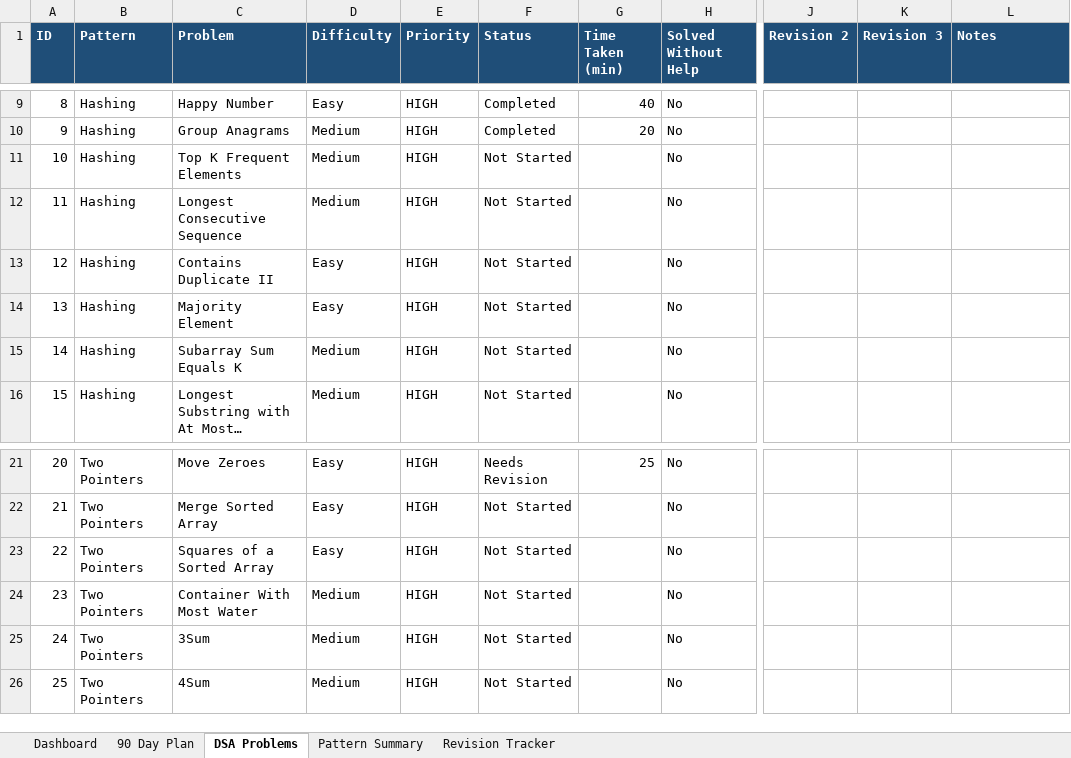
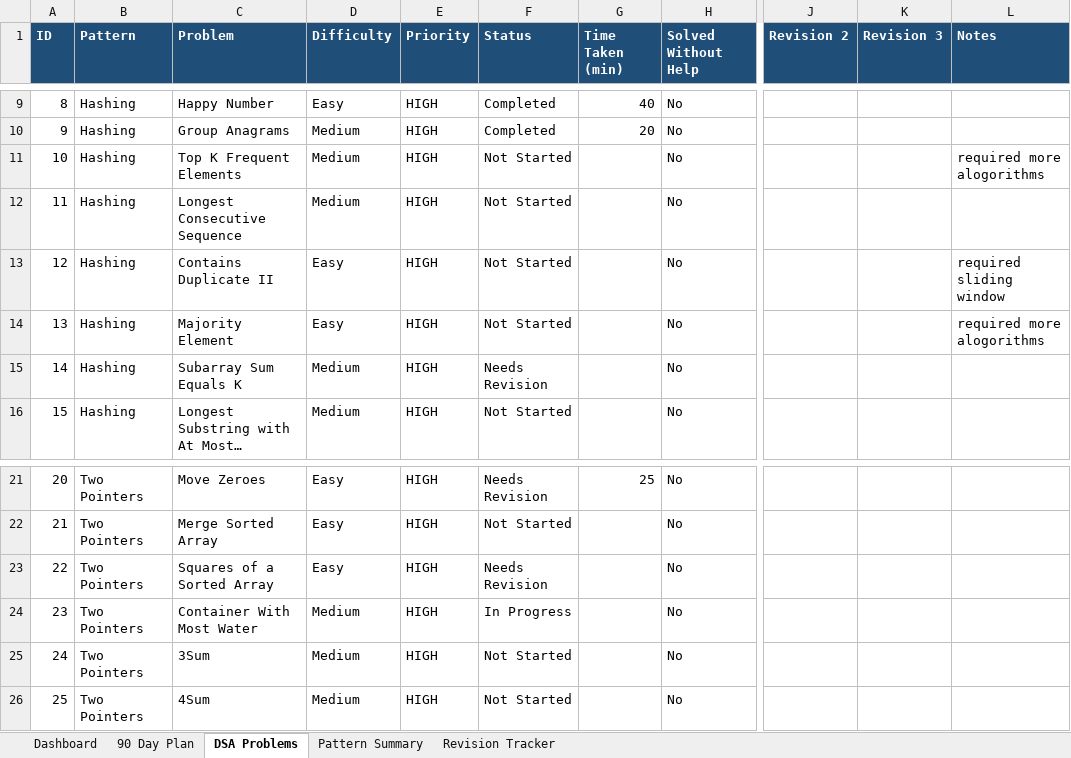
Before and after one commit to sreenivas86/Target-learn, an Excel workbook: documents/plan/DSA_90_Day_Roadmap.xlsx, sheet DSA Problems, drawn as a sheet; only a part is shown, gaps mark what is left out; long unchanged cells end in …; values as stored, in another font and other column widths than the file's, no borders; the diff names each change by its address in the sheet, - before the commit and + after, or states it on an @@ line.

```diff
--- a/documents/plan/DSA_90_Day_Roadmap.xlsx (sheet DSA Problems)
+++ b/documents/plan/DSA_90_Day_Roadmap.xlsx (sheet DSA Problems)
-L11 (Notes): (empty)
+L11 (Notes): required more alogorithms
-L13 (Notes): (empty)
+L13 (Notes): required sliding window
-L14 (Notes): (empty)
+L14 (Notes): required more alogorithms
-F15 (Status): Not Started
+F15 (Status): Needs Revision
-F23 (Status): Not Started
+F23 (Status): Needs Revision
-F24 (Status): Not Started
+F24 (Status): In Progress
```
Also changed, not shown: sheet Revision Tracker, sheet Dashboard, 2 other files.
